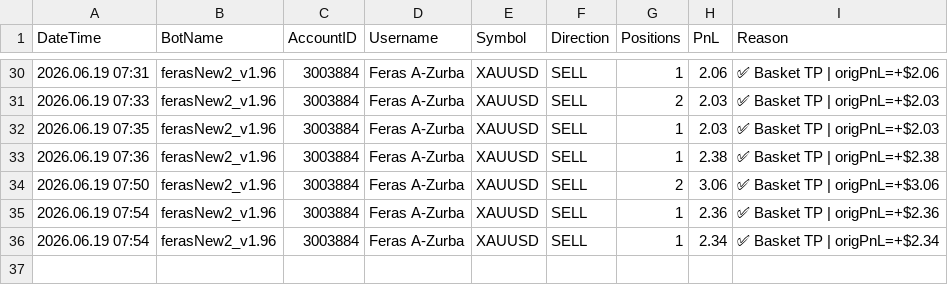
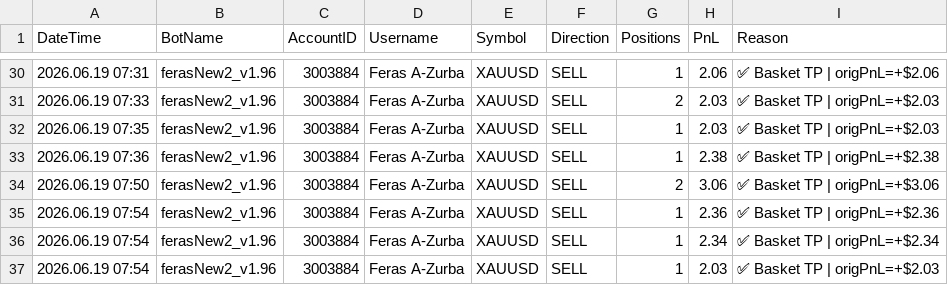
Before and after one commit to ffzurba/trading-signals, a CSV file: trades_log.csv, drawn as a sheet; only a part is shown, gaps mark what is left out.

Commit message:
Trade PnL=2.03 acc=3003884 2026.06.19 07:54

```diff
--- a/trades_log.csv
+++ b/trades_log.csv
@@ -36 +36,2 @@ DateTime,BotName,AccountID,Username,Symbol,Direction,Positions,PnL,Reason
 2026.06.19 07:54,ferasNew2_v1.96,3003884,Feras A-Zurba,XAUUSD,SELL,1,2.34,✅ Basket TP | origPnL=+$2.34
+2026.06.19 07:54,ferasNew2_v1.96,3003884,Feras A-Zurba,XAUUSD,SELL,1,2.03,✅ Basket TP | origPnL=+$2.03
```
